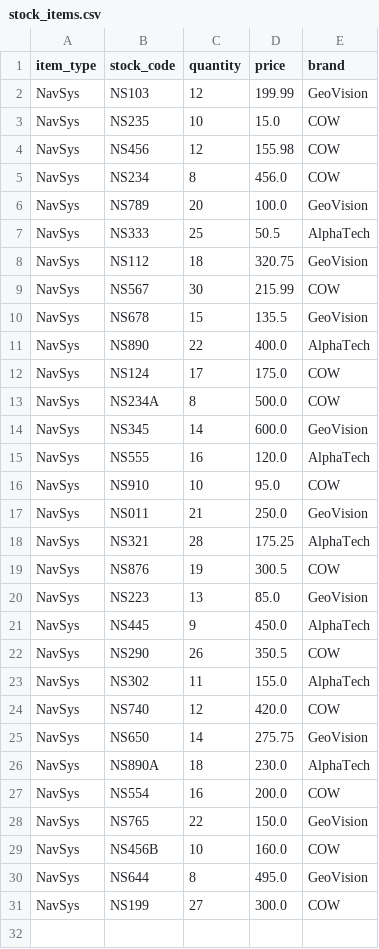
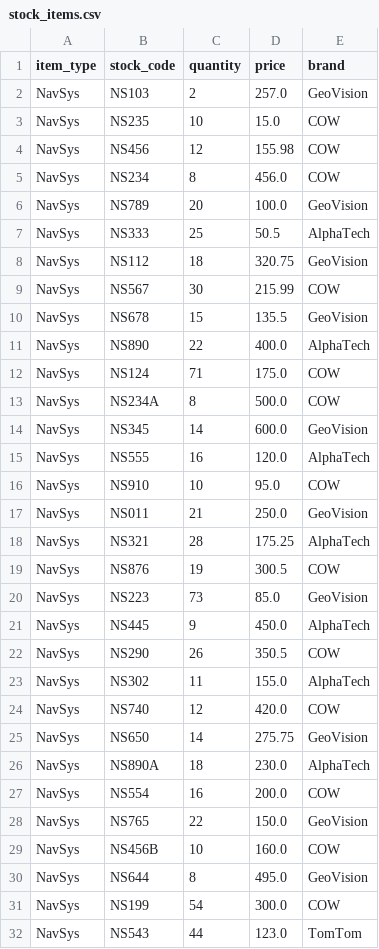
Before and after one commit to i-aayushshah/principle-of-programming-final-project, a CSV file: backend/data/stock_items.csv, drawn as a sheet.

```diff
--- a/backend/data/stock_items.csv
+++ b/backend/data/stock_items.csv
@@ -1,3 +1,3 @@
 item_type,stock_code,quantity,price,brand
-NavSys,NS103,12,199.99,GeoVision
+NavSys,NS103,2,257.0,GeoVision
 NavSys,NS235,10,15.0,COW
@@ -11,3 +11,3 @@ NavSys,NS678,15,135.5,GeoVision
 NavSys,NS890,22,400.0,AlphaTech
-NavSys,NS124,17,175.0,COW
+NavSys,NS124,71,175.0,COW
 NavSys,NS234A,8,500.0,COW
@@ -19,3 +19,3 @@ NavSys,NS321,28,175.25,AlphaTech
 NavSys,NS876,19,300.5,COW
-NavSys,NS223,13,85.0,GeoVision
+NavSys,NS223,73,85.0,GeoVision
 NavSys,NS445,9,450.0,AlphaTech
@@ -30,2 +30,3 @@ NavSys,NS456B,10,160.0,COW
 NavSys,NS644,8,495.0,GeoVision
-NavSys,NS199,27,300.0,COW
+NavSys,NS199,54,300.0,COW
+NavSys,NS543,44,123.0,TomTom
```
Also changed, not shown: 4 other files.
